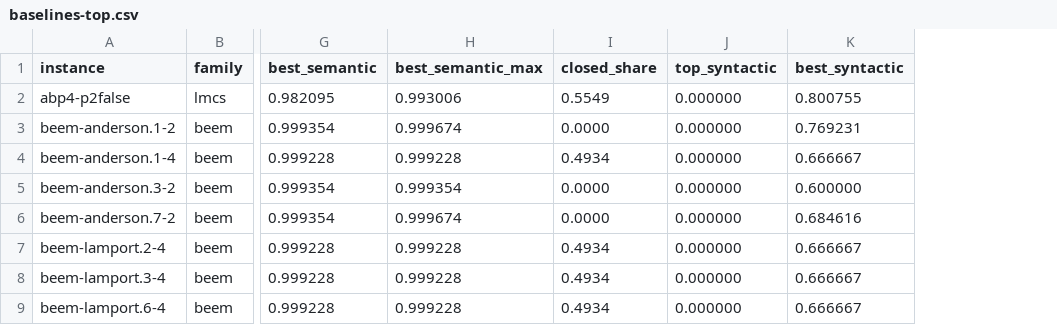
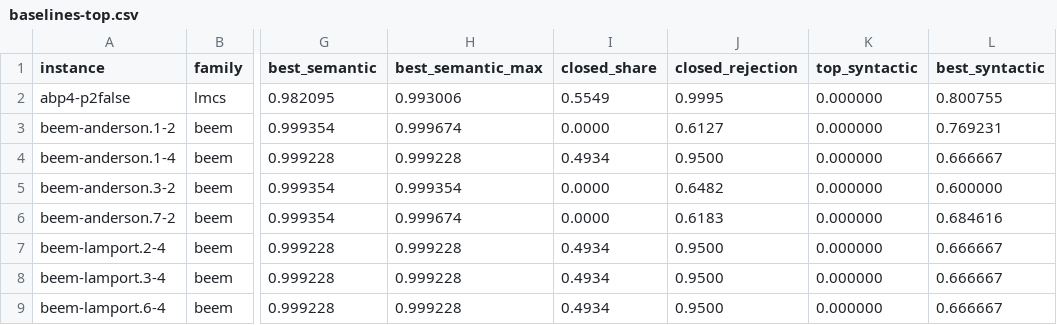
Before and after one commit to benmandrew/GAWAIN, a CSV file: bench/results/baselines-top.csv, drawn as a sheet; only a part is shown, gaps mark what is left out; the diff names each change by its address in the sheet, - before the commit and + after, or states it on an @@ line.

Commit message:
feat(count): add the rejection strength as a reporting score
The similarity cannot separate repairs near the top when phi already
accepts most lassos: on 7 baseline instances top scores 1.000000, and
347 of 1,371 repairs tie with it to six places. Counter::rejections
scores log count(!phi') / log count(!phi), the log share of phi's
violating lassos that phi' still rejects, counting the negation
directly in the shared cache. Top scores 0 and phi 1, with the
boundaries of similarity_from_logs. It works under LTL and LTLf.

The search objective is unchanged. score prints the rejection strength
as a third column and both counted scores to 15 places; the baseline
scripts read the extra column. Tests check closed forms over one atom
under both semantics, and the negated counts of the 1,200 implied pairs
(0 violations, 801 strictly ordered under LTL, 788 under LTLf).

```diff
--- a/bench/results/baselines-top.csv
+++ b/bench/results/baselines-top.csv
+column J (closed_rejection), rows 2-9: 0.9995 | 0.6127 | 0.9500 | 0.6482 | 0.6183 | 0.9500 | 0.9500 | 0.9500
```
Also changed, not shown: 13 other files.
